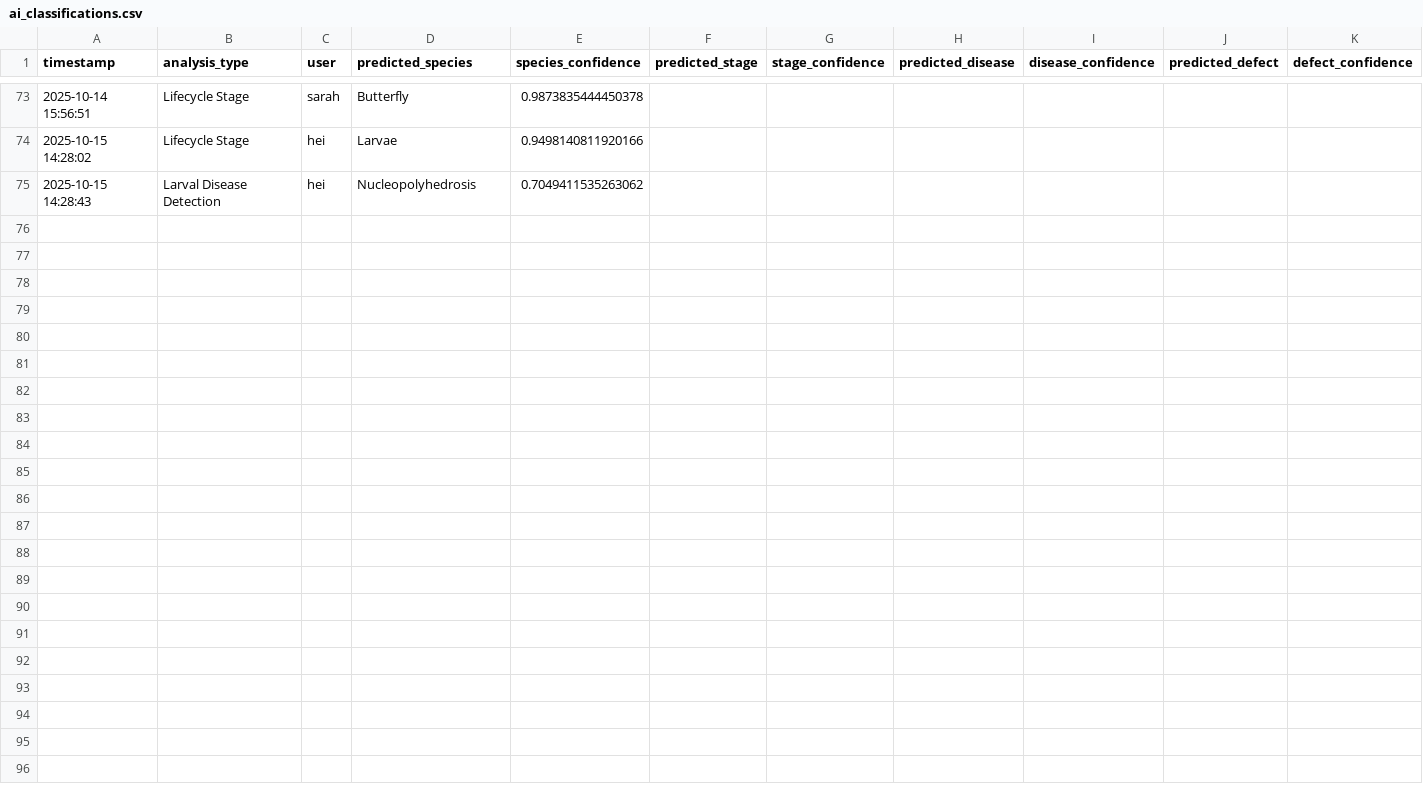
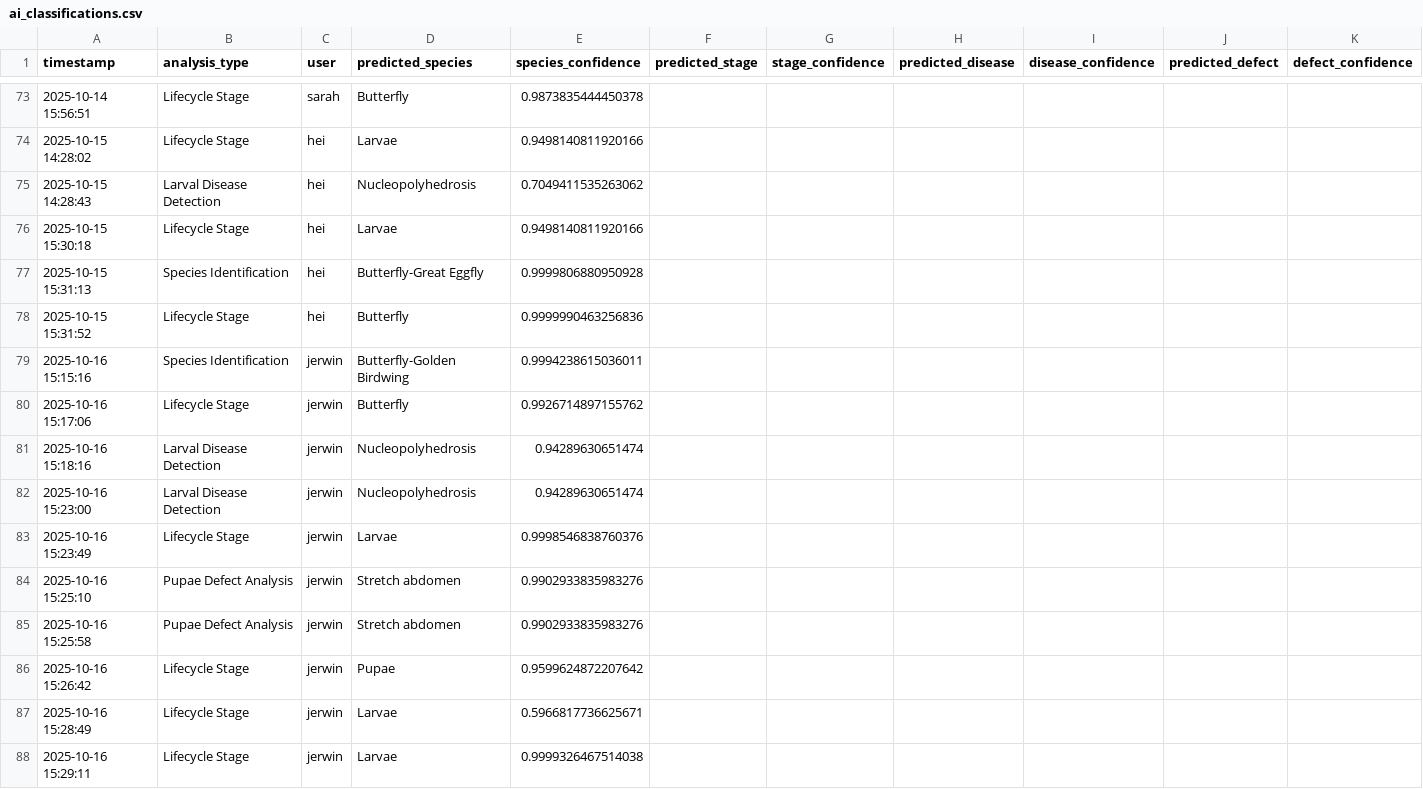
Before and after one commit to winjher/prettylep, a CSV file: ai_classifications.csv, drawn as a sheet; only a part is shown, gaps mark what is left out; the diff names each change by its address in the sheet, - before the commit and + after, or states it on an @@ line.

```diff
--- a/ai_classifications.csv
+++ b/ai_classifications.csv
+row 76: 2025-10-15 15:30:18 | Lifecycle Stage | hei | Larvae | 0.9498140811920166
+row 77: 2025-10-15 15:31:13 | Species Identification | hei | Butterfly-Great Eggfly | 0.9999806880950928
+row 78: 2025-10-15 15:31:52 | Lifecycle Stage | hei | Butterfly | 0.9999990463256836
+row 79: 2025-10-16 15:15:16 | Species Identification | jerwin | Butterfly-Golden Birdwing | 0.9994238615036011
+row 80: 2025-10-16 15:17:06 | Lifecycle Stage | jerwin | Butterfly | 0.9926714897155762
+row 81: 2025-10-16 15:18:16 | Larval Disease Detection | jerwin | Nucleopolyhedrosis | 0.94289630651474
+row 82: 2025-10-16 15:23:00 | Larval Disease Detection | jerwin | Nucleopolyhedrosis | 0.94289630651474
+row 83: 2025-10-16 15:23:49 | Lifecycle Stage | jerwin | Larvae | 0.9998546838760376
+row 84: 2025-10-16 15:25:10 | Pupae Defect Analysis | jerwin | Stretch abdomen | 0.9902933835983276
+row 85: 2025-10-16 15:25:58 | Pupae Defect Analysis | jerwin | Stretch abdomen | 0.9902933835983276
+row 86: 2025-10-16 15:26:42 | Lifecycle Stage | jerwin | Pupae | 0.9599624872207642
+row 87: 2025-10-16 15:28:49 | Lifecycle Stage | jerwin | Larvae | 0.5966817736625671
+row 88: 2025-10-16 15:29:11 | Lifecycle Stage | jerwin | Larvae | 0.9999326467514038
```
Also changed, not shown: ai_larval_stages_classification.csv, 9 other files.
